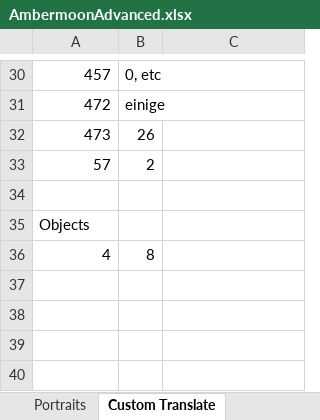
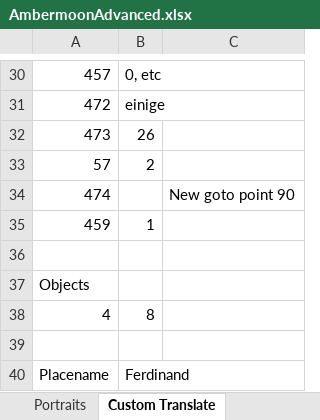
Before and after one commit to Pyrdacor/Ambermoon-Advanced, an Excel workbook: AmbermoonAdvanced.xlsx, sheet Custom Translate, drawn as a sheet; only a part is shown, gaps mark what is left out; values as stored, in another font and other column widths than the file's, no borders; the diff names each change by its address in the sheet, - before the commit and + after, or states it on an @@ line.

```diff
--- a/AmbermoonAdvanced.xlsx (sheet Custom Translate)
+++ b/AmbermoonAdvanced.xlsx (sheet Custom Translate)
+row 34: 474 |  | New goto point 90
+row 35: 459 | 1
+row 39: (empty)
+row 40: Placename | Ferdinand
```
Also changed, not shown: sheet Todo, sheet SavegamePatching, sheet GotoPoints, sheet NPCs, 25 other files.
